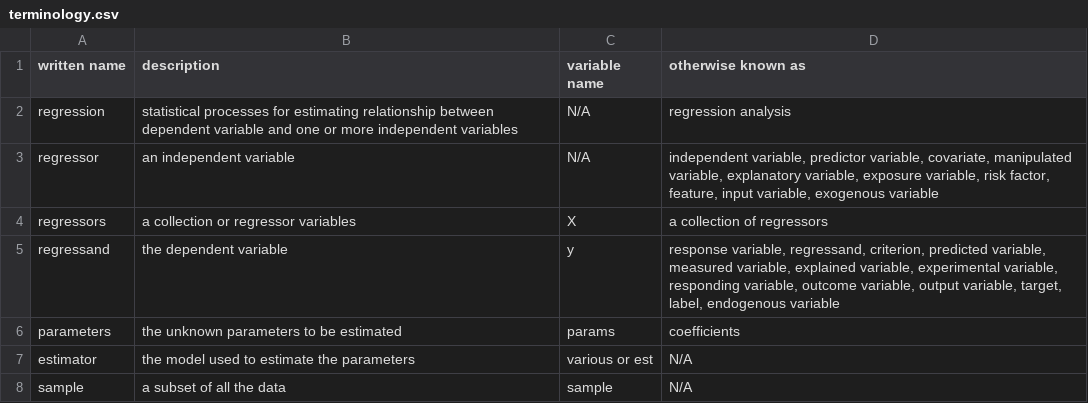
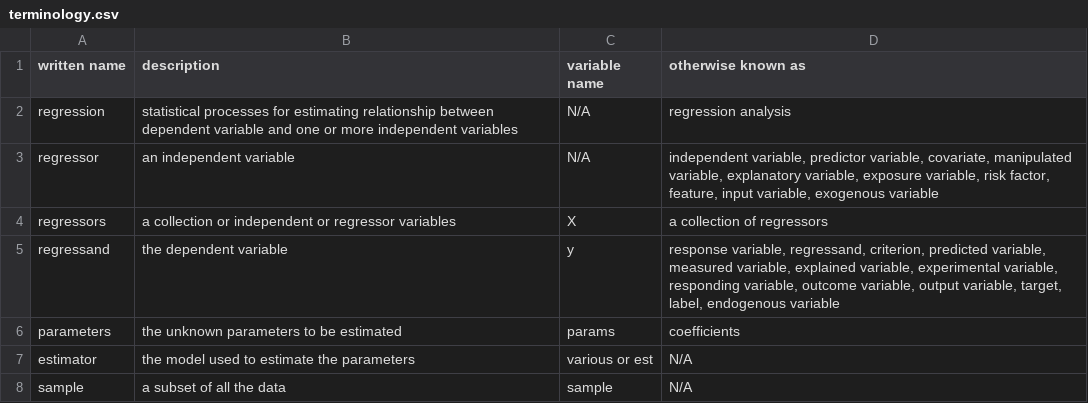
Before and after one commit to resistics/regressioninc, a CSV file: docs/source/terminology.csv, drawn as a sheet.

```diff
--- a/docs/source/terminology.csv
+++ b/docs/source/terminology.csv
@@ -3,3 +3,3 @@ regression, statistical processes for estimating relationship between dependent
 regressor, an independent variable, N/A, "independent variable, predictor variable, covariate, manipulated variable, explanatory variable, exposure variable, risk factor, feature, input variable, exogenous variable"
-regressors, a collection or regressor variables, X, a collection of regressors
+regressors, a collection or independent or regressor variables, X, a collection of regressors
 regressand, the dependent variable, y, "response variable, regressand, criterion, predicted variable, measured variable, explained variable, experimental variable, responding variable, outcome variable, output variable, target, label, endogenous variable"
```
Also changed, not shown: 1 other file.
